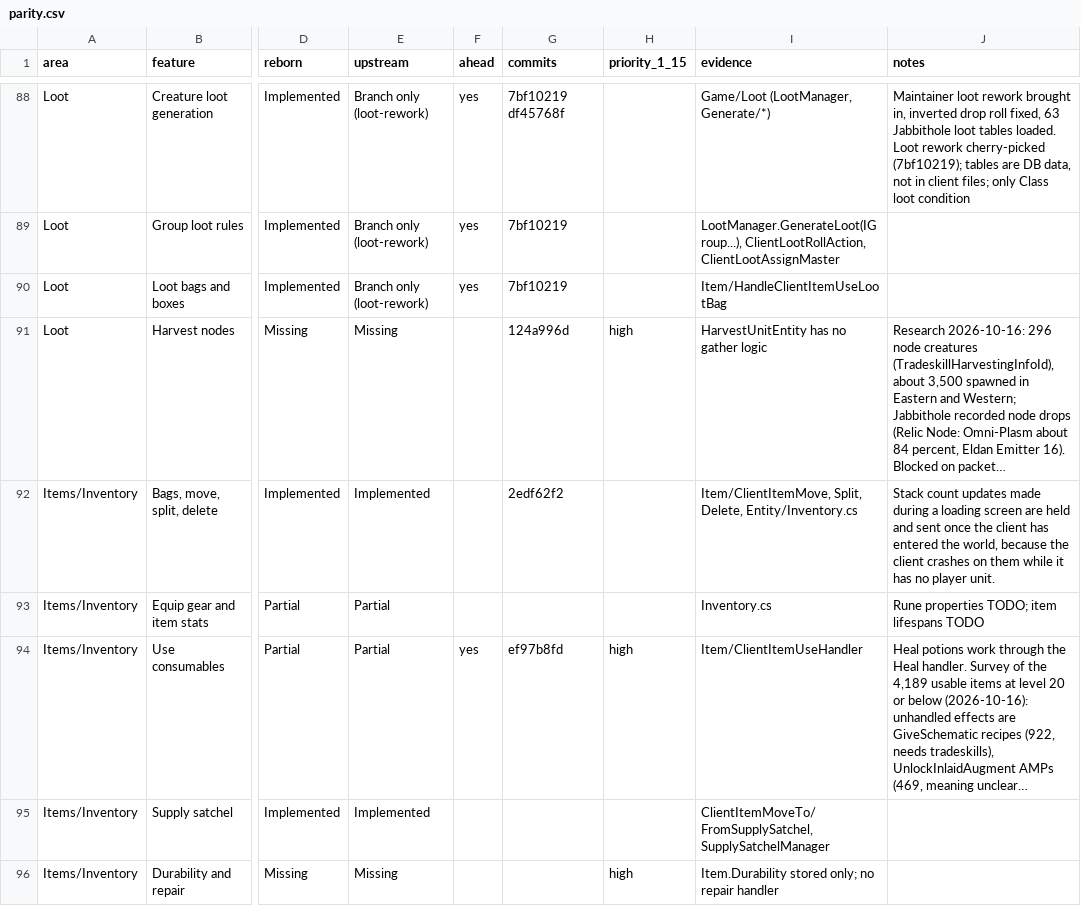
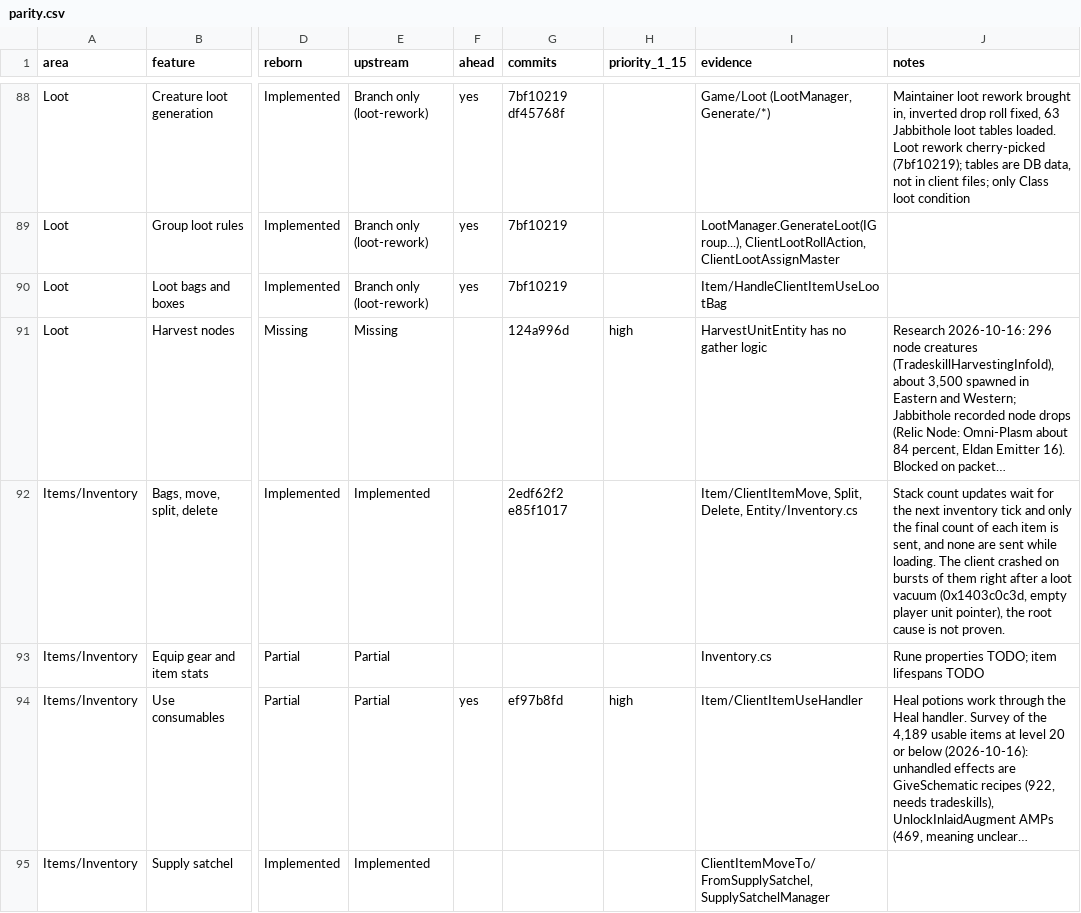
Before and after one commit to th3bluecarp/nexus-reborn, a CSV file: docs/reborn/parity.csv, drawn as a sheet; only a part is shown, gaps mark what is left out; the shorter side is filled out with more unchanged rows; long unchanged cells end in …; the diff names each change by its address in the sheet, - before the commit and + after, or states it on an @@ line.

```diff
--- a/docs/reborn/parity.csv
+++ b/docs/reborn/parity.csv
-G92 (commits): 2edf62f2
+G92 (commits): 2edf62f2 e85f1017
-J92 (notes): …count updates made during a loading screen are held and sent once the client has entered the world, because the client crashes on them while it has no player unit.
+J92 (notes): …count updates wait for the next inventory tick and only the final count of each item is sent, and none are sent while loading. The client crashed on bursts of them right after a loot vacuum (0x1403c0c3d, empty player unit pointer), the root cause is not proven.
```
Also changed, not shown: 1 other file.
